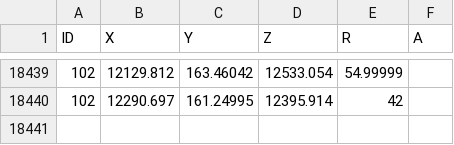
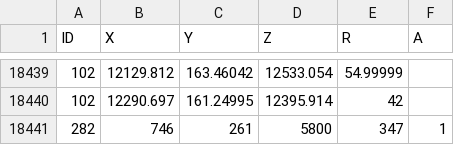
Before and after one commit to qcdong2016/LH_Assets, a CSV file: MAP/NEOGEO/obj_0.csv, drawn as a sheet; only a part is shown, gaps mark what is left out; the diff names each change by its address in the sheet, - before the commit and + after, or states it on an @@ line.

```diff
--- a/MAP/NEOGEO/obj_0.csv
+++ b/MAP/NEOGEO/obj_0.csv
+row 18441: 282 | 746 | 261 | 5800 | 347 | 1
```
Also changed, not shown: MAP/DekaranOld/obj_25.csv, MAP/ZONE_4/obj_26.csv, 1 other file.
